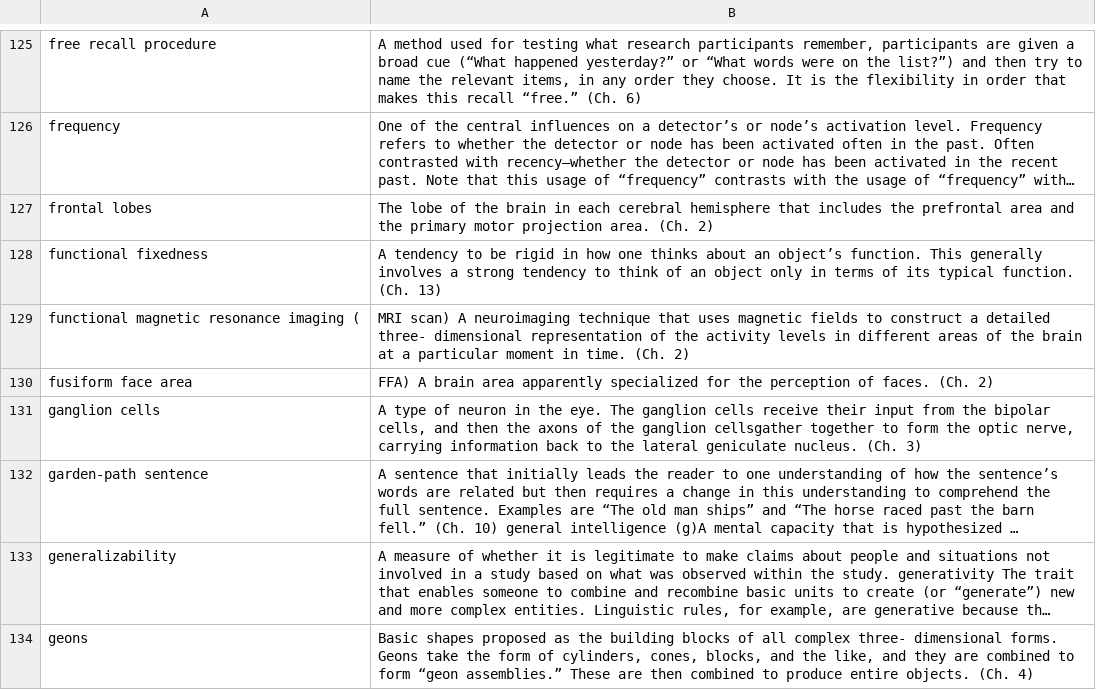
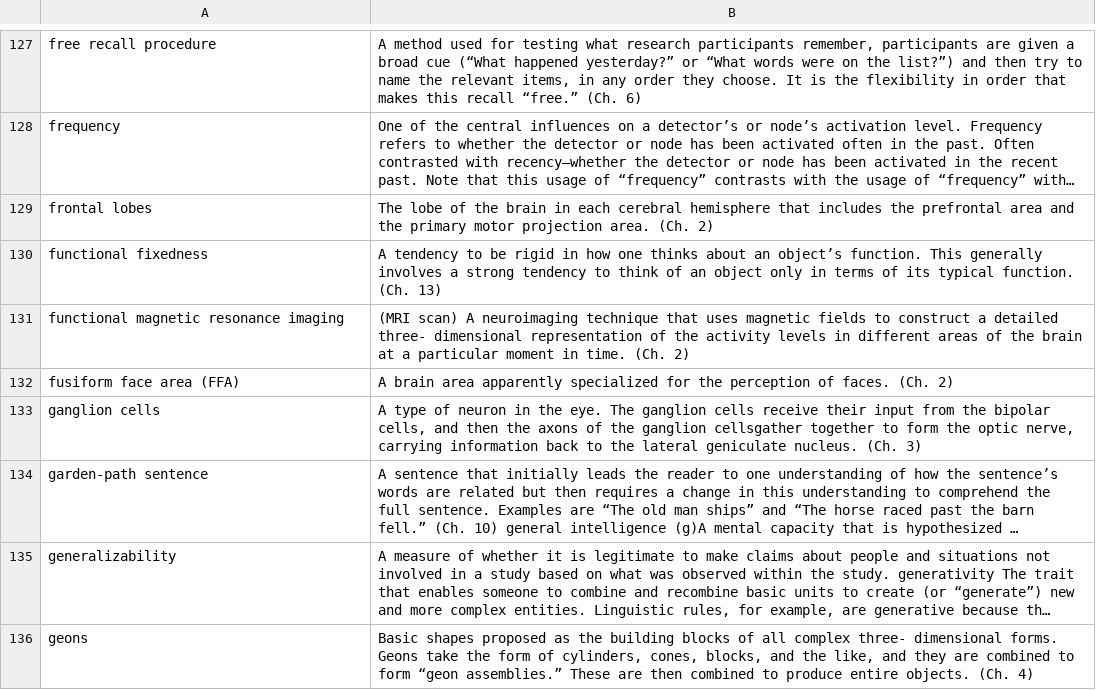
Before and after one commit to VeolCZ/RUG_learning_games, a CSV file: cog_psy_game/output.csv, drawn as a sheet; only a part is shown, gaps mark what is left out; long unchanged cells end in …; the diff covers the shown part only.

Commit message:
more errors in parsing

```diff
--- a/cog_psy_game/output.csv
+++ b/cog_psy_game/output.csv
@@ -128,4 +130,4 @@ frontal lobes;The lobe of the brain in each cerebral hemisphere that includes th
 functional fixedness;A tendency to be rigid in how one thinks about an object’s function. This generally involves a strong tendency to think of an object only in terms of its typical function. (Ch. 13)
-functional magnetic resonance imaging (;MRI scan) A neuroimaging technique that uses magnetic fields to construct a detailed three- dimensional representation of the activity levels in different areas of the brain at a particular moment in time. (Ch. 2)
-fusiform face area ;FFA) A brain area apparently specialized for the perception of faces. (Ch. 2)
+functional magnetic resonance imaging; (MRI scan) A neuroimaging technique that uses magnetic fields to construct a detailed three- dimensional representation of the activity levels in different areas of the brain at a particular moment in time. (Ch. 2)
+fusiform face area (FFA); A brain area apparently specialized for the perception of faces. (Ch. 2)
 ganglion cells;A type of neuron in the eye. The ganglion cells receive their input from the bipolar cells, and then the axons of the ganglion cellsgather together to form the optic nerve, carrying information back to the lateral geniculate nucleus. (Ch. 3)
```
Also changed, not shown: 13 added rows, 4 removed rows and 11 edited cells elsewhere in this file.
